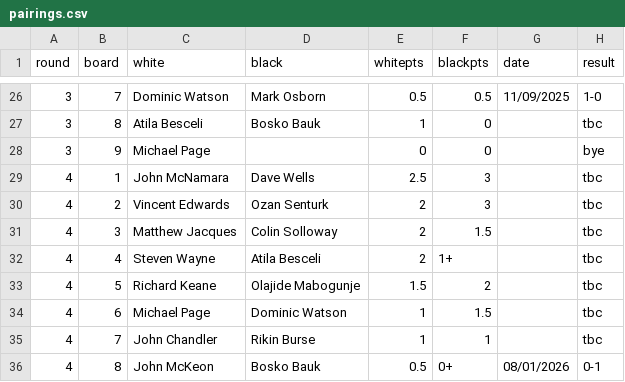
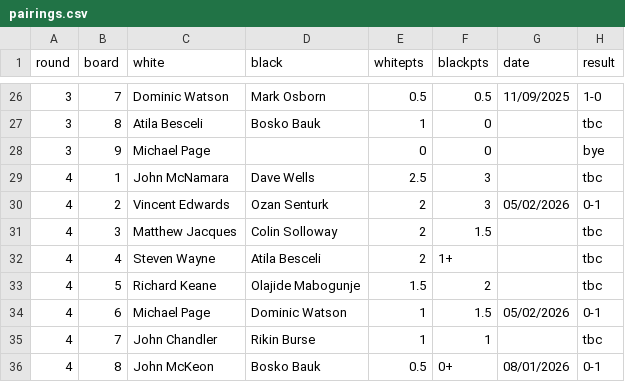
Before and after one commit to MiltonKeynesChessClub/clubwebsite, a CSV file: _data/results/internal/2025/u1800swiss/pairings.csv, drawn as a sheet; only a part is shown, gaps mark what is left out.

Commit message:
Latest import from the ECF LMS for bedfordhire chess results

```diff
--- a/_data/results/internal/2025/u1800swiss/pairings.csv
+++ b/_data/results/internal/2025/u1800swiss/pairings.csv
@@ -29,3 +29,3 @@ round,board,white,black,whitepts,blackpts,date,result
 4,1,John McNamara,Dave Wells,2.5,3,,tbc
-4,2,Vincent Edwards,Ozan Senturk,2,3,,tbc
+4,2,Vincent Edwards,Ozan Senturk,2,3,05/02/2026,0-1
 4,3,Matthew Jacques,Colin Solloway,2,1.5,,tbc
@@ -33,3 +33,3 @@ round,board,white,black,whitepts,blackpts,date,result
 4,5,Richard Keane,Olajide Mabogunje,1.5,2,,tbc
-4,6,Michael Page,Dominic Watson,1,1.5,,tbc
+4,6,Michael Page,Dominic Watson,1,1.5,05/02/2026,0-1
 4,7,John Chandler,Rikin Burse,1,1,,tbc
```
Also changed, not shown: _data/results/internal/2025/championship/final/pairings.csv, _data/results/internal/2025/u1800swiss/players.csv, 1 other file.
